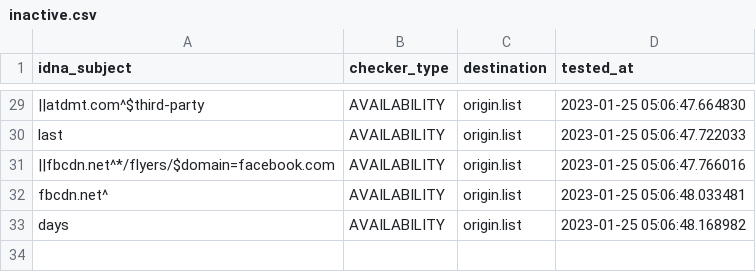
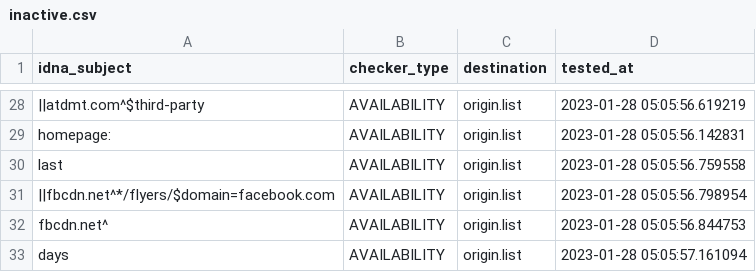
Before and after one commit to dead-hosts/xfiles_facebook_git_gioxx, a CSV file: .pyfunceble/inactive.csv, drawn as a sheet; only a part is shown, gaps mark what is left out; addresses are those after the commit; the diff covers the shown part only; the diff names each change by its address in the sheet, - before the commit and + after, or states it on an @@ line.

```diff
--- a/.pyfunceble/inactive.csv
+++ b/.pyfunceble/inactive.csv
-D28 (tested_at): 2023-01-25 05:06:47.664830
+D28 (tested_at): 2023-01-28 05:05:56.619219
+row 29: homepage: | AVAILABILITY | origin.list | 2023-01-28 05:05:56.142831
-D30 (tested_at): 2023-01-25 05:06:47.722033
+D30 (tested_at): 2023-01-28 05:05:56.759558
-D31 (tested_at): 2023-01-25 05:06:47.766016
+D31 (tested_at): 2023-01-28 05:05:56.798954
-D32 (tested_at): 2023-01-25 05:06:48.033481
+D32 (tested_at): 2023-01-28 05:05:56.844753
-D33 (tested_at): 2023-01-25 05:06:48.168982
+D33 (tested_at): 2023-01-28 05:05:57.161094
```
Also changed, not shown: 3 added rows, 4 removed rows and 24 edited cells elsewhere in this file, 6 other files.
